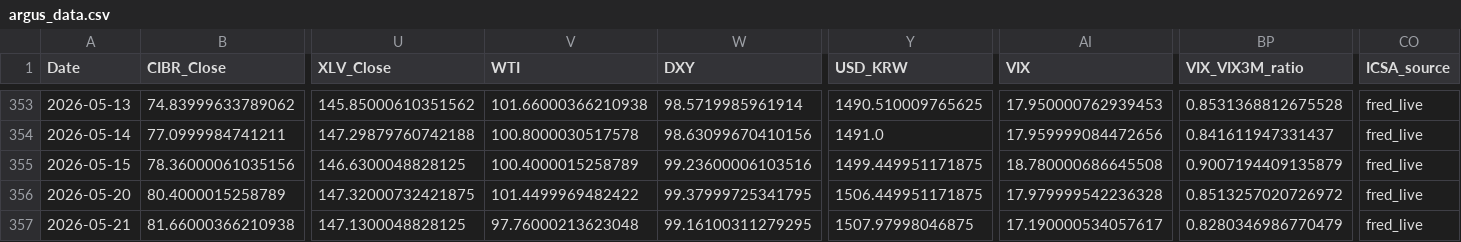
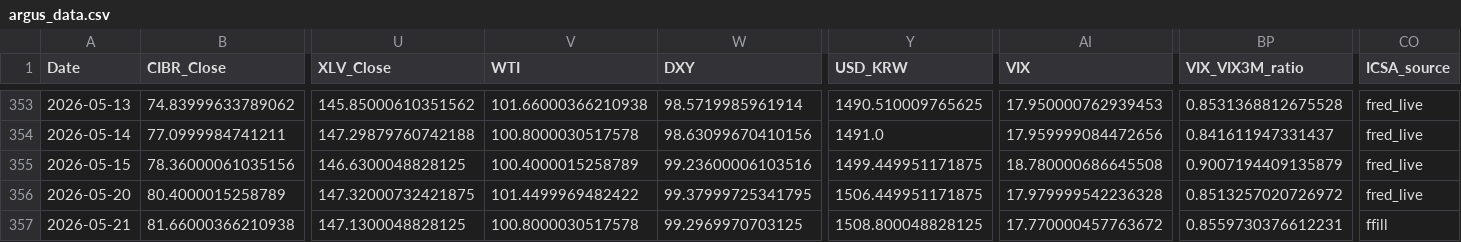
Before and after one commit to daifulee/argus-public-data, a CSV file: argus_data.csv, drawn as a sheet; only a part is shown, gaps mark what is left out; the diff names each change by its address in the sheet, - before the commit and + after, or states it on an @@ line.

```diff
--- a/argus_data.csv
+++ b/argus_data.csv
-V357 (WTI): 97.76000213623048
+V357 (WTI): 100.8000030517578
-W357 (DXY): 99.16100311279295
+W357 (DXY): 99.2969970703125
-Y357 (USD_KRW): 1507.97998046875
+Y357 (USD_KRW): 1508.800048828125
-AI357 (VIX): 17.190000534057617
+AI357 (VIX): 17.770000457763672
-BP357 (VIX_VIX3M_ratio): 0.8280346986770479
+BP357 (VIX_VIX3M_ratio): 0.8559730376612231
-CO357 (ICSA_source): fred_live
+CO357 (ICSA_source): ffill
```
Also changed, not shown: 2 other files.
